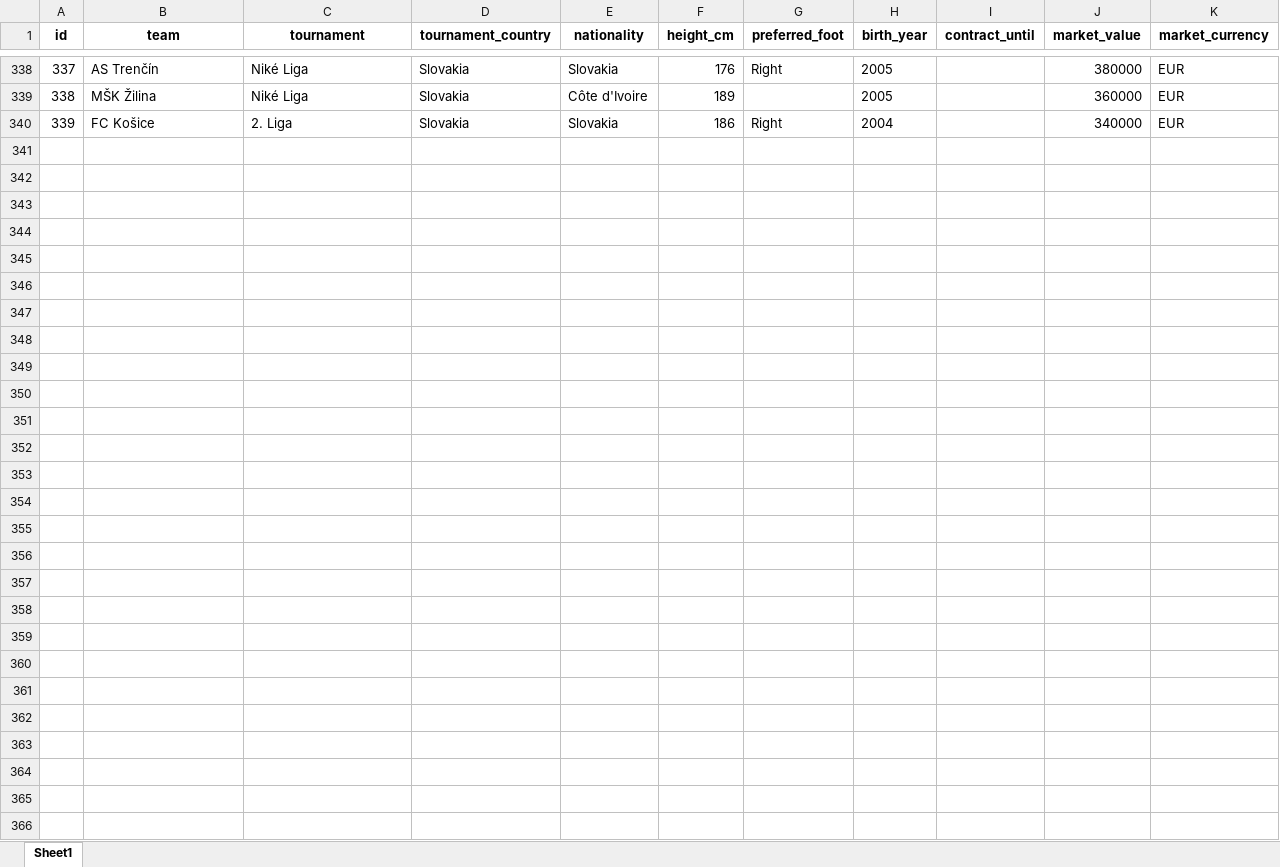
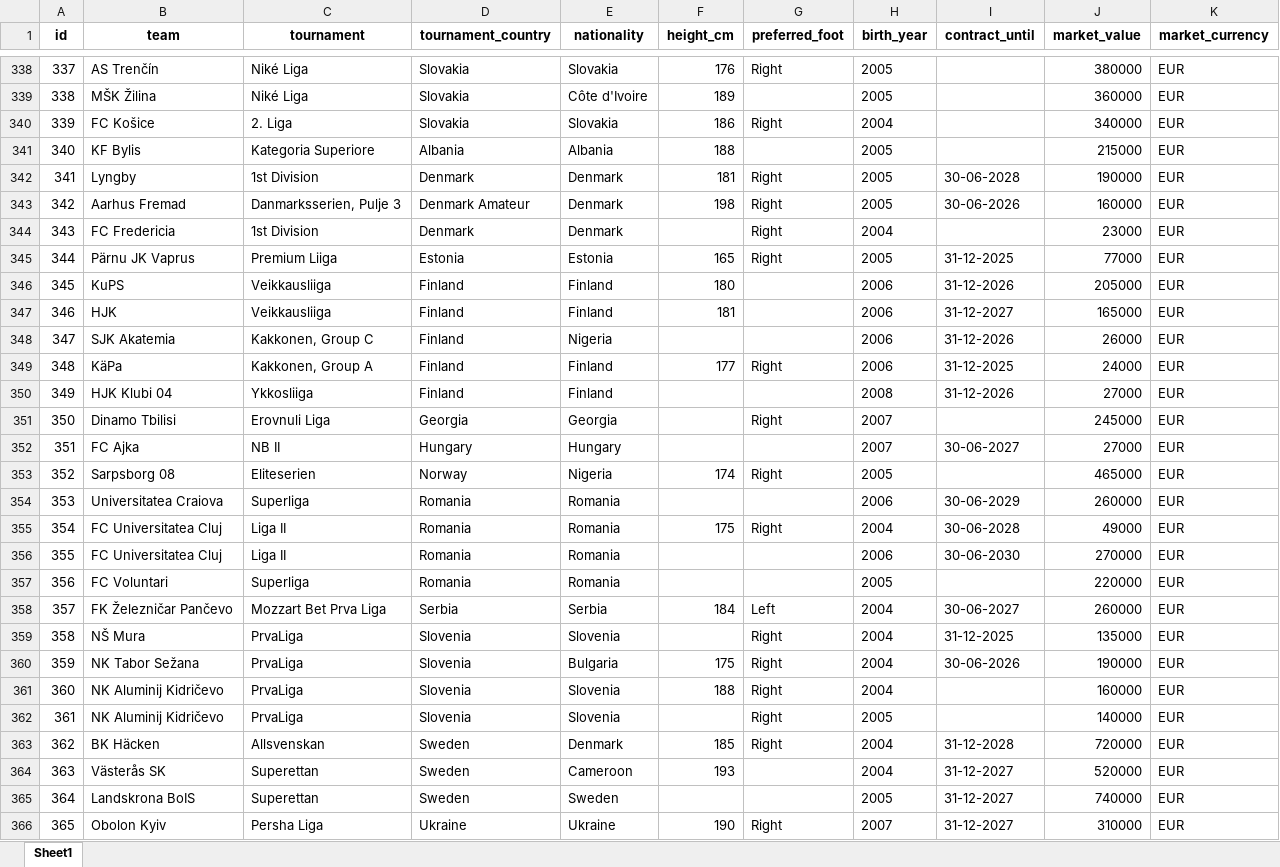
Before and after one commit to PetrMelicharik/fmscoutscz, an Excel workbook: players_profiles.xlsx, sheet Sheet1, drawn as a sheet; only a part is shown, gaps mark what is left out; values as stored, in another font and other column widths than the file's, no borders; the diff covers the shown part only; the diff names each change by its address in the sheet, - before the commit and + after, or states it on an @@ line.

```diff
--- a/players_profiles.xlsx (sheet Sheet1)
+++ b/players_profiles.xlsx (sheet Sheet1)
+row 341: 340 | KF Bylis | Kategoria Superiore | Albania | Albania | 188 |  | 2005 |  | 215000 | EUR
+row 342: 341 | Lyngby | 1st Division | Denmark | Denmark | 181 | Right | 2005 | 30-06-2028 | 190000 | EUR
+row 343: 342 | Aarhus Fremad | Danmarksserien, Pulje 3 | Denmark Amateur | Denmark | 198 | Right | 2005 | 30-06-2026 | 160000 | EUR
+row 344: 343 | FC Fredericia | 1st Division | Denmark | Denmark |  | Right | 2004 |  | 23000 | EUR
+row 345: 344 | Pärnu JK Vaprus | Premium Liiga | Estonia | Estonia | 165 | Right | 2005 | 31-12-2025 | 77000 | EUR
+row 346: 345 | KuPS | Veikkausliiga | Finland | Finland | 180 |  | 2006 | 31-12-2026 | 205000 | EUR
+row 347: 346 | HJK | Veikkausliiga | Finland | Finland | 181 |  | 2006 | 31-12-2027 | 165000 | EUR
+row 348: 347 | SJK Akatemia | Kakkonen, Group C | Finland | Nigeria |  |  | 2006 | 31-12-2026 | 26000 | EUR
+row 349: 348 | KäPa | Kakkonen, Group A | Finland | Finland | 177 | Right | 2006 | 31-12-2025 | 24000 | EUR
+row 350: 349 | HJK Klubi 04 | Ykkosliiga | Finland | Finland |  |  | 2008 | 31-12-2026 | 27000 | EUR
+row 351: 350 | Dinamo Tbilisi | Erovnuli Liga | Georgia | Georgia |  | Right | 2007 |  | 245000 | EUR
+row 352: 351 | FC Ajka | NB II | Hungary | Hungary |  |  | 2007 | 30-06-2027 | 27000 | EUR
+row 353: 352 | Sarpsborg 08 | Eliteserien | Norway | Nigeria | 174 | Right | 2005 |  | 465000 | EUR
+row 354: 353 | Universitatea Craiova | Superliga | Romania | Romania |  |  | 2006 | 30-06-2029 | 260000 | EUR
+row 355: 354 | FC Universitatea Cluj | Liga II | Romania | Romania | 175 | Right | 2004 | 30-06-2028 | 49000 | EUR
+row 356: 355 | FC Universitatea Cluj | Liga II | Romania | Romania |  |  | 2006 | 30-06-2030 | 270000 | EUR
+row 357: 356 | FC Voluntari | Superliga | Romania | Romania |  |  | 2005 |  | 220000 | EUR
+row 358: 357 | FK Železničar Pančevo | Mozzart Bet Prva Liga | Serbia | Serbia | 184 | Left | 2004 | 30-06-2027 | 260000 | EUR
+row 359: 358 | NŠ Mura | PrvaLiga | Slovenia | Slovenia |  | Right | 2004 | 31-12-2025 | 135000 | EUR
+row 360: 359 | NK Tabor Sežana | PrvaLiga | Slovenia | Bulgaria | 175 | Right | 2004 | 30-06-2026 | 190000 | EUR
+row 361: 360 | NK Aluminij Kidričevo | PrvaLiga | Slovenia | Slovenia | 188 | Right | 2004 |  | 160000 | EUR
+row 362: 361 | NK Aluminij Kidričevo | PrvaLiga | Slovenia | Slovenia |  | Right | 2005 |  | 140000 | EUR
+row 363: 362 | BK Häcken | Allsvenskan | Sweden | Denmark | 185 | Right | 2004 | 31-12-2028 | 720000 | EUR
+row 364: 363 | Västerås SK | Superettan | Sweden | Cameroon | 193 |  | 2004 | 31-12-2027 | 520000 | EUR
+row 365: 364 | Landskrona BoIS | Superettan | Sweden | Sweden |  |  | 2005 | 31-12-2027 | 740000 | EUR
+row 366: 365 | Obolon Kyiv | Persha Liga | Ukraine | Ukraine | 190 | Right | 2007 | 31-12-2027 | 310000 | EUR
```
Also changed, not shown: 20 edited cells elsewhere in this sheet, players.xlsx, players_ratings.xlsx, 1 other file.
